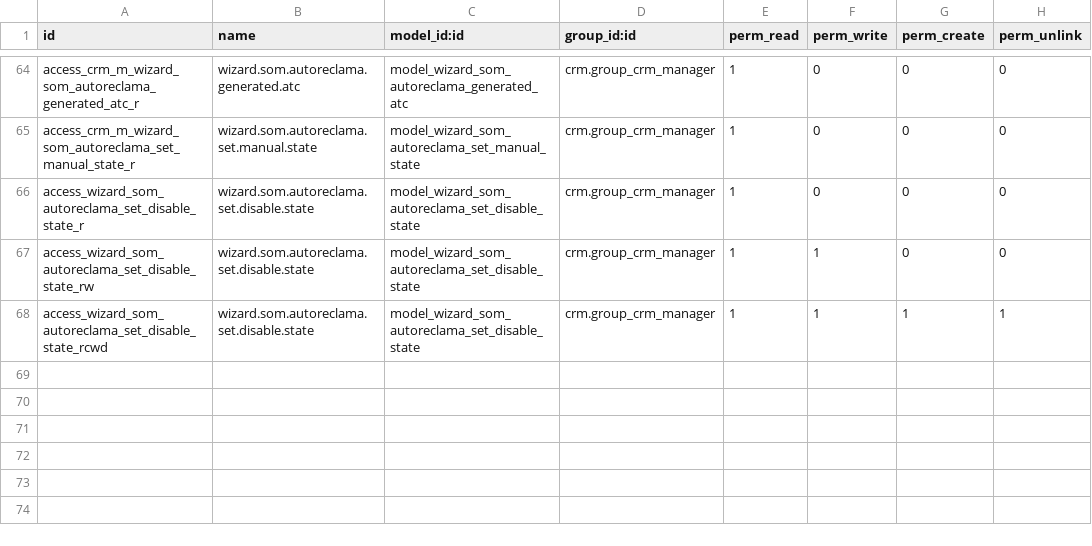
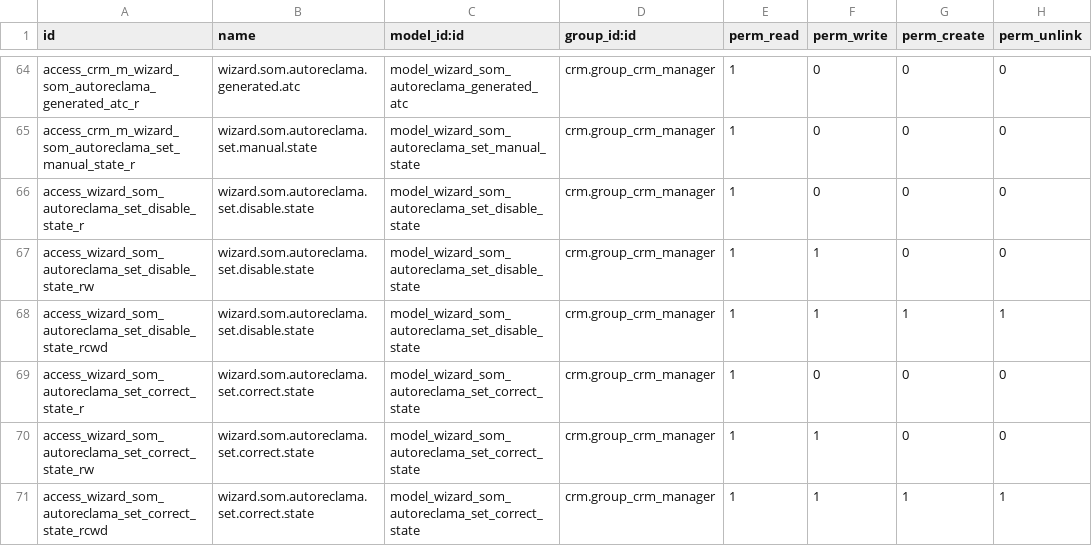
Before and after one commit to Som-Energia/openerp_som_addons, a CSV file: som_autoreclama/security/ir.model.access.csv, drawn as a sheet; only a part is shown, gaps mark what is left out; the diff names each change by its address in the sheet, - before the commit and + after, or states it on an @@ line.

Commit message:
🐛 missing permisions for the wizard

```diff
--- a/som_autoreclama/security/ir.model.access.csv
+++ b/som_autoreclama/security/ir.model.access.csv
+row 69: access_wizard_som_autoreclama_set_correct_state_r | wizard.som.autoreclama.set.correct.state | model_wizard_som_autoreclama_set_correct_state | crm.group_crm_manager | 1 | 0 | 0 | 0
+row 70: access_wizard_som_autoreclama_set_correct_state_rw | wizard.som.autoreclama.set.correct.state | model_wizard_som_autoreclama_set_correct_state | crm.group_crm_manager | 1 | 1 | 0 | 0
+row 71: access_wizard_som_autoreclama_set_correct_state_rcwd | wizard.som.autoreclama.set.correct.state | model_wizard_som_autoreclama_set_correct_state | crm.group_crm_manager | 1 | 1 | 1 | 1
```
